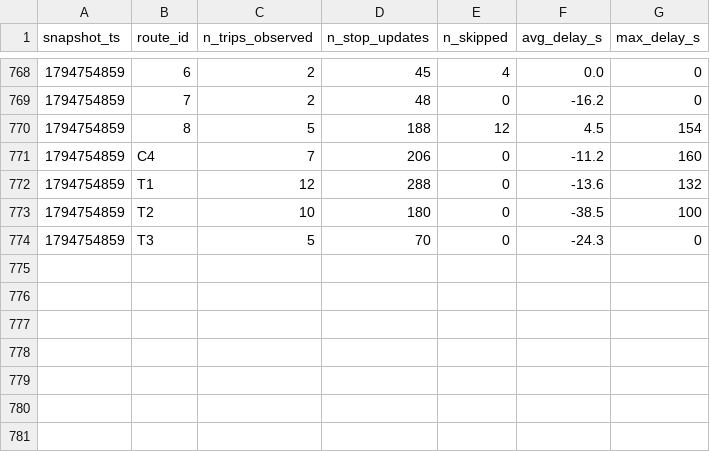
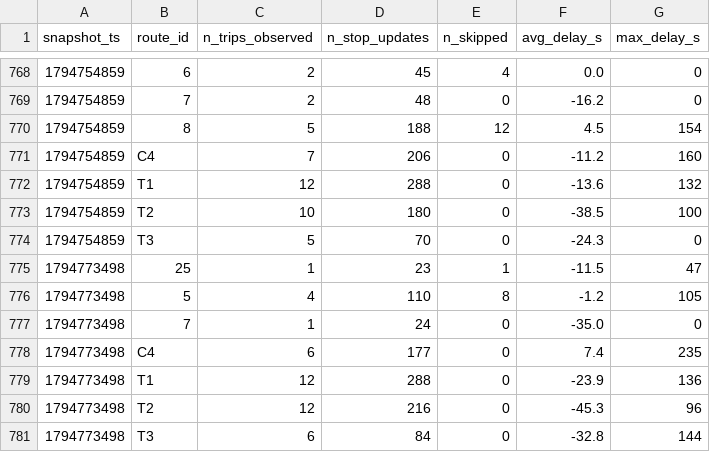
Before and after one commit to Business-Intelligence-26/smart-mobility-lemans, a CSV file: data/history/route_delays_2026-11.csv, drawn as a sheet; only a part is shown, gaps mark what is left out.

```diff
--- a/data/history/route_delays_2026-11.csv
+++ b/data/history/route_delays_2026-11.csv
@@ -774 +774,8 @@ snapshot_ts,route_id,n_trips_observed,n_stop_updates,n_skipped,avg_delay_s,max_d
 1794754859,T3,5,70,0,-24.3,0
+1794773498,25,1,23,1,-11.5,47
+1794773498,5,4,110,8,-1.2,105
+1794773498,7,1,24,0,-35.0,0
+1794773498,C4,6,177,0,7.4,235
+1794773498,T1,12,288,0,-23.9,136
+1794773498,T2,12,216,0,-45.3,96
+1794773498,T3,6,84,0,-32.8,144
```
Also changed, not shown: 1 other file.
